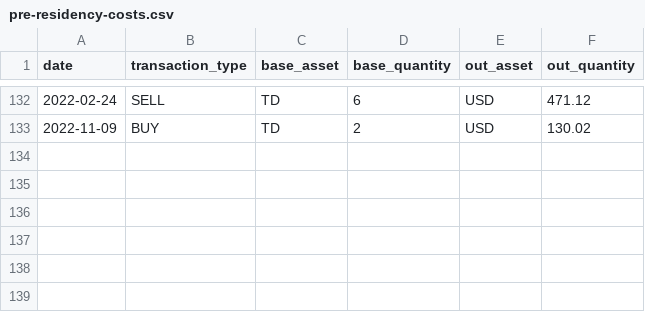
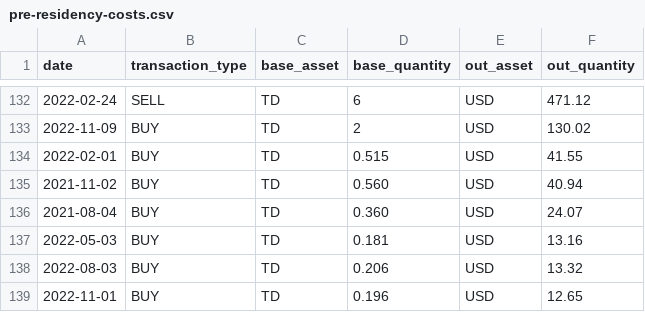
Before and after one commit to creacominc/capital-gains-calculator, a CSV file: data/interest/pre-residency-costs.csv, drawn as a sheet; only a part is shown, gaps mark what is left out; the diff names each change by its address in the sheet, - before the commit and + after, or states it on an @@ line.

Commit message:
Complete historical TD reinvestments from statement evidence

```diff
--- a/data/interest/pre-residency-costs.csv
+++ b/data/interest/pre-residency-costs.csv
+row 134: 2022-02-01 | BUY | TD | 0.515 | USD | 41.55
+row 135: 2021-11-02 | BUY | TD | 0.560 | USD | 40.94
+row 136: 2021-08-04 | BUY | TD | 0.360 | USD | 24.07
+row 137: 2022-05-03 | BUY | TD | 0.181 | USD | 13.16
+row 138: 2022-08-03 | BUY | TD | 0.206 | USD | 13.32
+row 139: 2022-11-01 | BUY | TD | 0.196 | USD | 12.65
```
